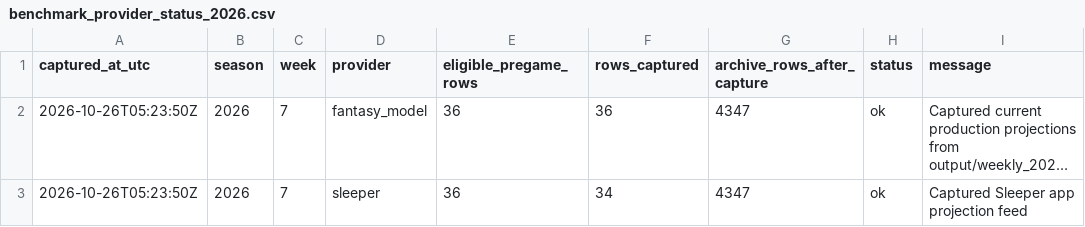
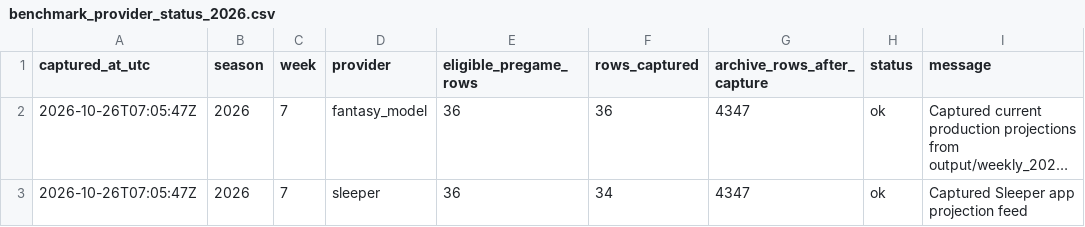
Before and after one commit to dpwrz/powers-newlon, a CSV file: output/benchmark_provider_status_2026.csv, drawn as a sheet; long unchanged cells end in …; the diff names each change by its address in the sheet, - before the commit and + after, or states it on an @@ line.

```diff
--- a/output/benchmark_provider_status_2026.csv
+++ b/output/benchmark_provider_status_2026.csv
-A2:A3 (captured_at_utc): 2026-10-26T05:23:50Z
+A2:A3 (captured_at_utc): 2026-10-26T07:05:47Z
```
Also changed, not shown: output/benchmark_snapshot_manifest_2026.csv, 1 other file.
